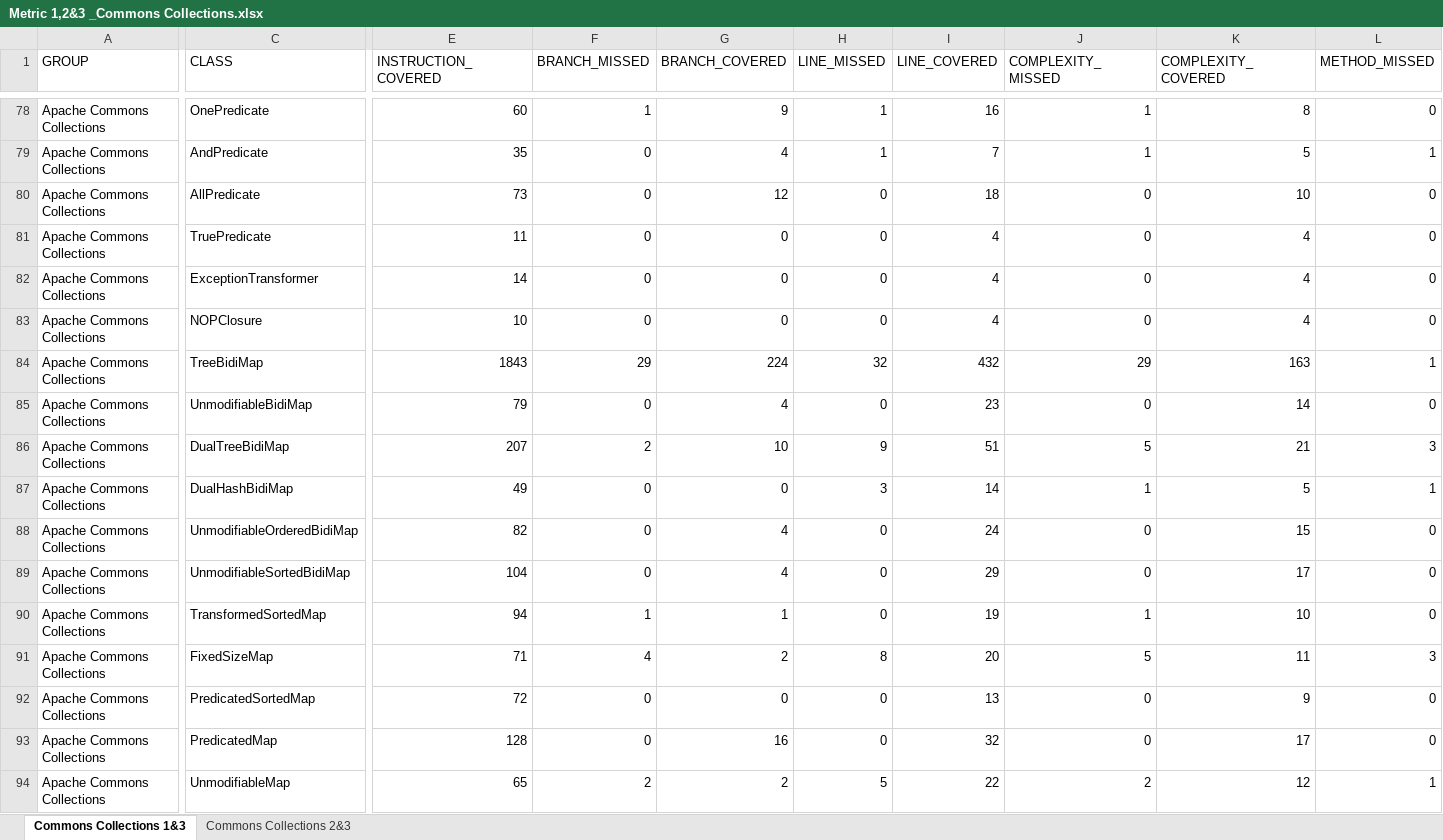
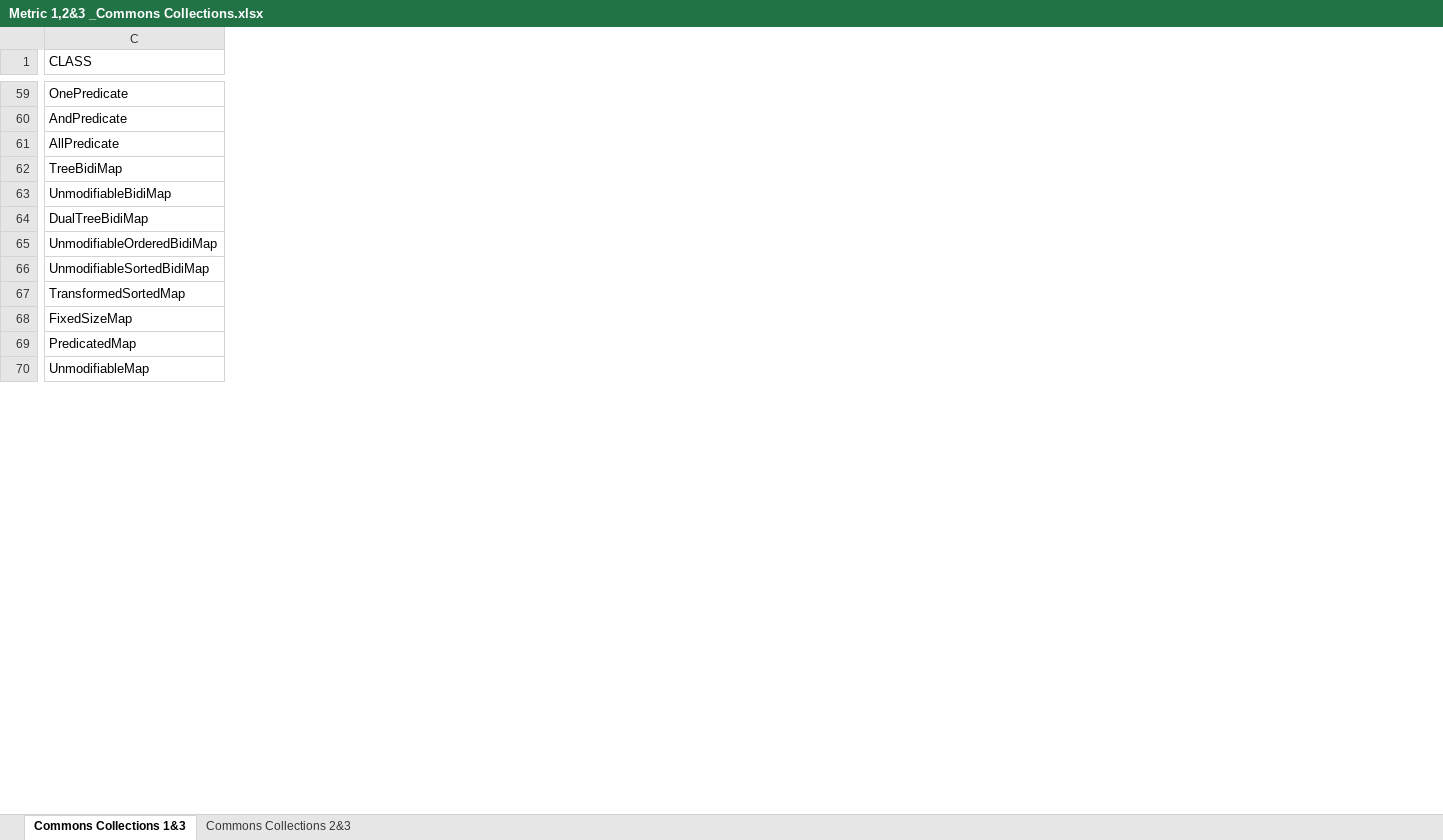
Before and after one commit to sarehfar/Measurement-Project, an Excel workbook: Correlation/Metric 1, 2 and 3/commons-collections/Metric 1,2&3 _Commons Collections.xlsx, sheet Commons Collections 1&3, drawn as a sheet; only a part is shown, gaps mark what is left out; values as stored, in another font and other column widths than the file's, no borders; removed rows and columns are numbered as before the commit, all else as after; rows hold the shown columns only; the diff covers the shown part only; the diff names each change by its address in the sheet, - before the commit and + after, or states it on an @@ line.

```diff
--- a/Correlation/Metric 1, 2 and 3/commons-collections/Metric 1,2&3 _Commons Collections.xlsx (sheet Commons Collections 1&3)
+++ b/Correlation/Metric 1, 2 and 3/commons-collections/Metric 1,2&3 _Commons Collections.xlsx (sheet Commons Collections 1&3)
@@ column A (GROUP) hidden, rows 78-80: all Apache Commons Collections; rows 84-86: all Apache Commons Collections; rows 88-91: all Apache Commons Collections; rows 93-94: Apache Commons Collections | Apache Commons Collections @@
@@ column E (INSTRUCTION_COVERED) hidden, rows 78-80: 60 | 35 | 73; rows 84-86: 1843 | 79 | 207; rows 88-91: 82 | 104 | 94 | 71; rows 93-94: 128 | 65 @@
@@ column F (BRANCH_MISSED) hidden, rows 78-80: 1 | 0 | 0; rows 84-86: 29 | 0 | 2; rows 88-91: 0 | 0 | 1 | 4; rows 93-94: 0 | 2 @@
@@ column G (BRANCH_COVERED) hidden, rows 78-80: 9 | 4 | 12; rows 84-86: 224 | 4 | 10; rows 88-91: 4 | 4 | 1 | 2; rows 93-94: 16 | 2 @@
@@ column H (LINE_MISSED) hidden, rows 78-80: 1 | 1 | 0; rows 84-86: 32 | 0 | 9; rows 88-91: 0 | 0 | 0 | 8; rows 93-94: 0 | 5 @@
@@ column I (LINE_COVERED) hidden, rows 78-80: 16 | 7 | 18; rows 84-86: 432 | 23 | 51; rows 88-91: 24 | 29 | 19 | 20; rows 93-94: 32 | 22 @@
@@ column J (COMPLEXITY_MISSED) hidden, rows 78-80: 1 | 1 | 0; rows 84-86: 29 | 0 | 5; rows 88-91: 0 | 0 | 1 | 5; rows 93-94: 0 | 2 @@
@@ column K (COMPLEXITY_COVERED) hidden, rows 78-80: 8 | 5 | 10; rows 84-86: 163 | 14 | 21; rows 88-91: 15 | 17 | 10 | 11; rows 93-94: 17 | 12 @@
@@ column L (METHOD_MISSED) hidden, rows 78-80: 0 | 1 | 0; rows 84-86: 1 | 0 | 3; rows 88-91: 0 | 0 | 0 | 3; rows 93-94: 0 | 1 @@
-row 81: Apache Commons Collections | TruePredicate | 11 | 0 | 0 | 0 | 4 | 0 | 4 | 0
-row 82: Apache Commons Collections | ExceptionTransformer | 14 | 0 | 0 | 0 | 4 | 0 | 4 | 0
-row 83: Apache Commons Collections | NOPClosure | 10 | 0 | 0 | 0 | 4 | 0 | 4 | 0
-row 87: Apache Commons Collections | DualHashBidiMap | 49 | 0 | 0 | 3 | 14 | 1 | 5 | 1
-row 92: Apache Commons Collections | PredicatedSortedMap | 72 | 0 | 0 | 0 | 13 | 0 | 9 | 0
```
Also changed, not shown: 36 removed rows, 1 added column and 1 removed column elsewhere in this sheet, sheet Commons Collections 2&3, Correlation/Metric 1, 2 and 3/commons-codec/Metric1,2&3_CommonsCodec.xlsx, Correlation/Metric 1, 2 and 3/commons-configuration/Metric1,2&3_CommonsConfiguration.xlsx.
